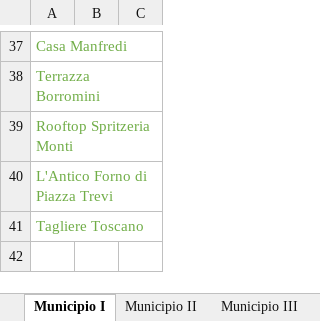
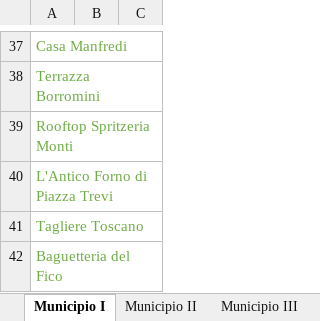
Before and after one commit to lauraaconcari/ProgettoLTW, an Excel workbook: ElencoLuoghi.xlsx, sheet Municipio I, drawn as a sheet; only a part is shown, gaps mark what is left out; values as stored, in another font and other column widths than the file's, no borders; the diff names each change by its address in the sheet, - before the commit and + after, or states it on an @@ line.

```diff
--- a/ElencoLuoghi.xlsx (sheet Municipio I)
+++ b/ElencoLuoghi.xlsx (sheet Municipio I)
+row 42: Baguetteria del Fico
```
Also changed, not shown: sheet Municipio III, 3 other files.
